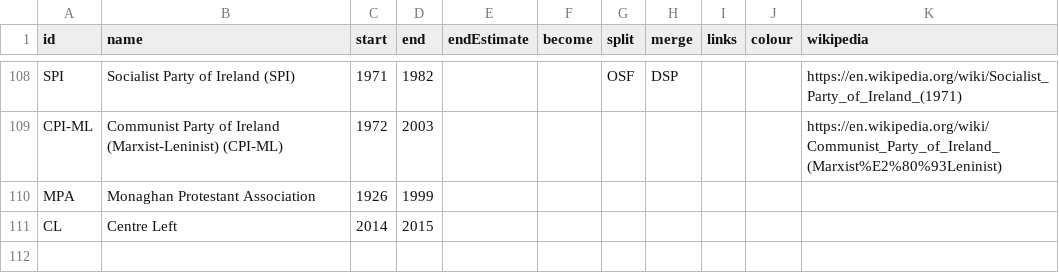
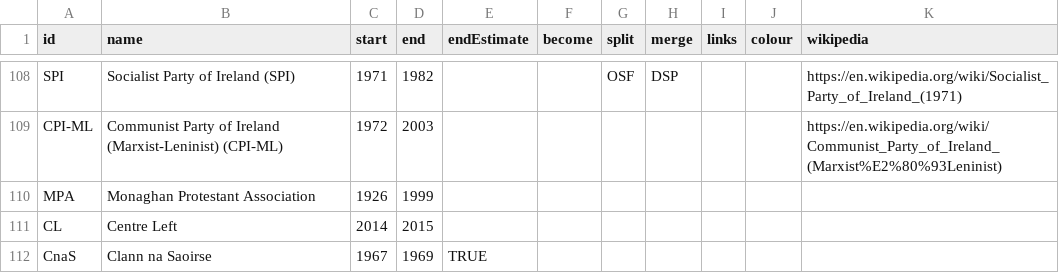
Before and after one commit to Aonrud/Irish-Electoral-Parties, a CSV file: docs/parties.csv, drawn as a sheet; only a part is shown, gaps mark what is left out.

Commit message:
content: add Clann na Saoirse
* Ran in 1967 Cork Borough by-election. See The Others: https://theothersthealankinsellapodcast.wordpress.com/2022/02/09/clann-na-saoirse/

```diff
--- a/docs/parties.csv
+++ b/docs/parties.csv
@@ -111 +111,2 @@ MPA,Monaghan Protestant Association,1926,1999,,,,,,,
 CL,Centre Left,2014,2015,,,,,,,
+CnaS,Clann na Saoirse,1967,1969,TRUE,,,,,,
```
